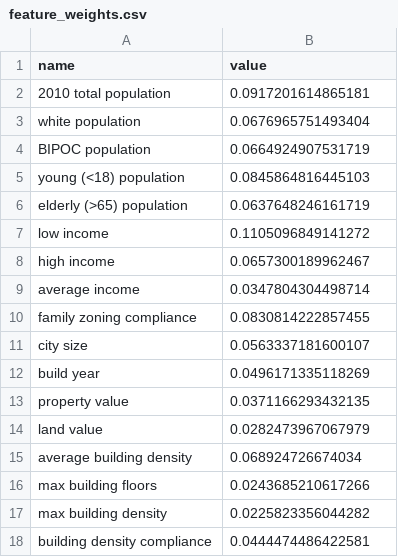
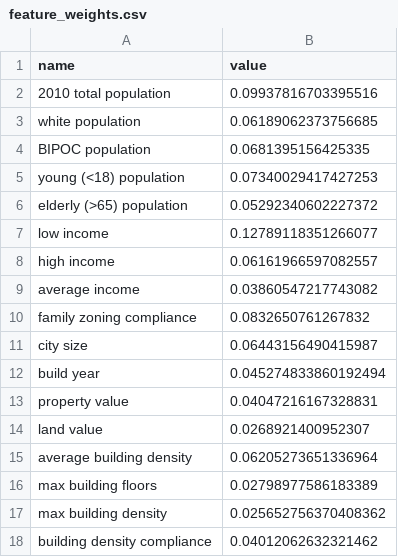
Before and after one commit to nhungbi/data-viz-data, a CSV file: feature_weights.csv, drawn as a sheet.

Commit message:
add more upzoning feature data

```diff
--- a/feature_weights.csv
+++ b/feature_weights.csv
@@ -1,18 +1,18 @@
 name,value
-2010 total population,0.0917201614865181
-white population,0.0676965751493404
-BIPOC population,0.0664924907531719
-young (<18) population,0.0845864816445103
-elderly (>65) population,0.0637648246161719
-low income,0.1105096849141272
-high income,0.0657300189962467
-average income,0.0347804304498714
-family zoning compliance,0.0830814222857455
-city size,0.0563337181600107
-build year,0.0496171335118269
-property value,0.0371166293432135
-land value,0.0282473967067979
-average building density,0.068924726674034
-max building floors,0.0243685210617266
-max building density,0.0225823356044282
-building density compliance,0.0444474486422581
+2010 total population,0.09937816703395516
+white population,0.06189062373756685
+BIPOC population,0.0681395156425335
+young (<18) population,0.07340029417427253
+elderly (>65) population,0.05292340602227372
+low income,0.12789118351266077
+high income,0.06161966597082557
+average income,0.03860547217743082
+family zoning compliance,0.0832650761267832
+city size,0.06443156490415987
+build year,0.045274833860192494
+property value,0.04047216167328831
+land value,0.0268921400952307
+average building density,0.06205273651336964
+max building floors,0.02798977586183389
+max building density,0.025652756370408362
+building density compliance,0.04012062632321462
```
Also changed, not shown: 3 other files.
